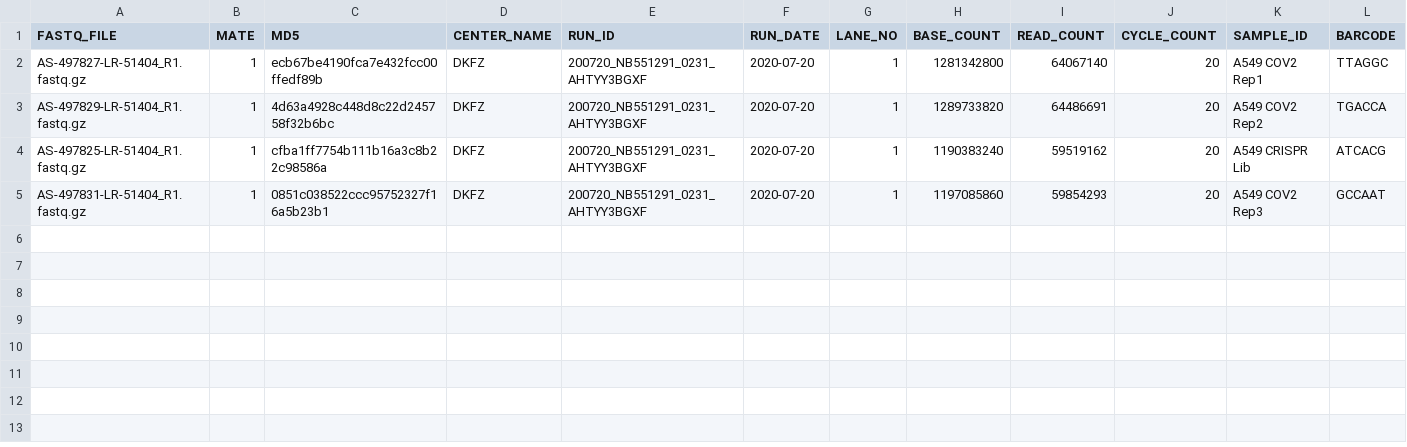
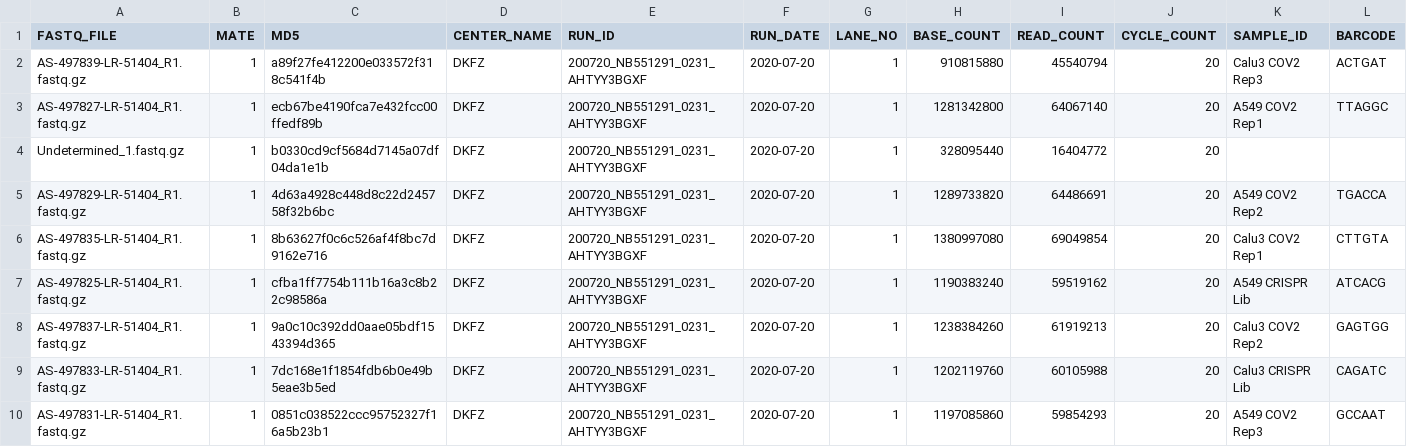
Before and after one commit to boutroslab/Supp_Stahl_2024, a TSV file: annotations/sequencing_meta.tsv, drawn as a sheet; only a part is shown; rows hold the shown columns only; the diff names each change by its address in the sheet, - before the commit and + after, or states it on an @@ line.

```diff
--- a/annotations/sequencing_meta.tsv
+++ b/annotations/sequencing_meta.tsv
+row 2: AS-497839-LR-51404_R1.fastq.gz | 1 | a89f27fe412200e033572f318c541f4b | DKFZ | 200720_NB551291_0231_AHTYY3BGXF | 2020-07-20 | 1 | 910815880 | 45540794 | 20 | Calu3 COV2 Rep3 | ACTGAT
+row 4: Undetermined_1.fastq.gz | 1 | b0330cd9cf5684d7145a07df04da1e1b | DKFZ | 200720_NB551291_0231_AHTYY3BGXF | 2020-07-20 | 1 | 328095440 | 16404772 | 20
+row 6: AS-497835-LR-51404_R1.fastq.gz | 1 | 8b63627f0c6c526af4f8bc7d9162e716 | DKFZ | 200720_NB551291_0231_AHTYY3BGXF | 2020-07-20 | 1 | 1380997080 | 69049854 | 20 | Calu3 COV2 Rep1 | CTTGTA
+row 8: AS-497837-LR-51404_R1.fastq.gz | 1 | 9a0c10c392dd0aae05bdf1543394d365 | DKFZ | 200720_NB551291_0231_AHTYY3BGXF | 2020-07-20 | 1 | 1238384260 | 61919213 | 20 | Calu3 COV2 Rep2 | GAGTGG
+row 9: AS-497833-LR-51404_R1.fastq.gz | 1 | 7dc168e1f1854fdb6b0e49b5eae3b5ed | DKFZ | 200720_NB551291_0231_AHTYY3BGXF | 2020-07-20 | 1 | 1202119760 | 60105988 | 20 | Calu3 CRISPR Lib | CAGATC
```
Also changed, not shown: 16 other files.
